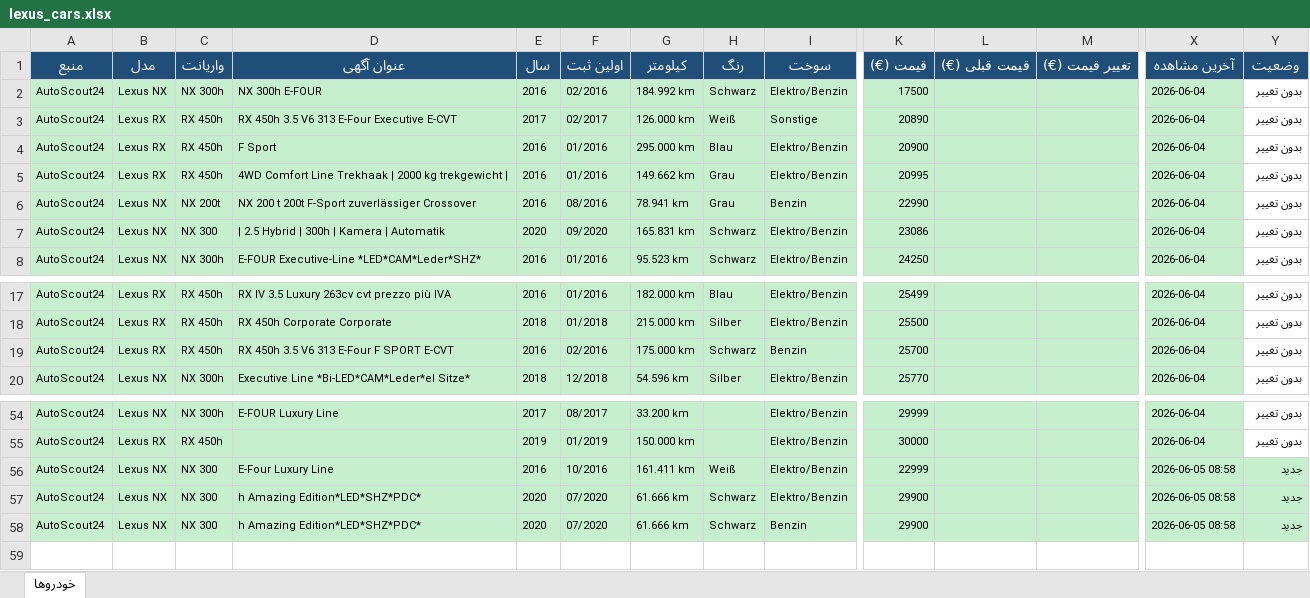
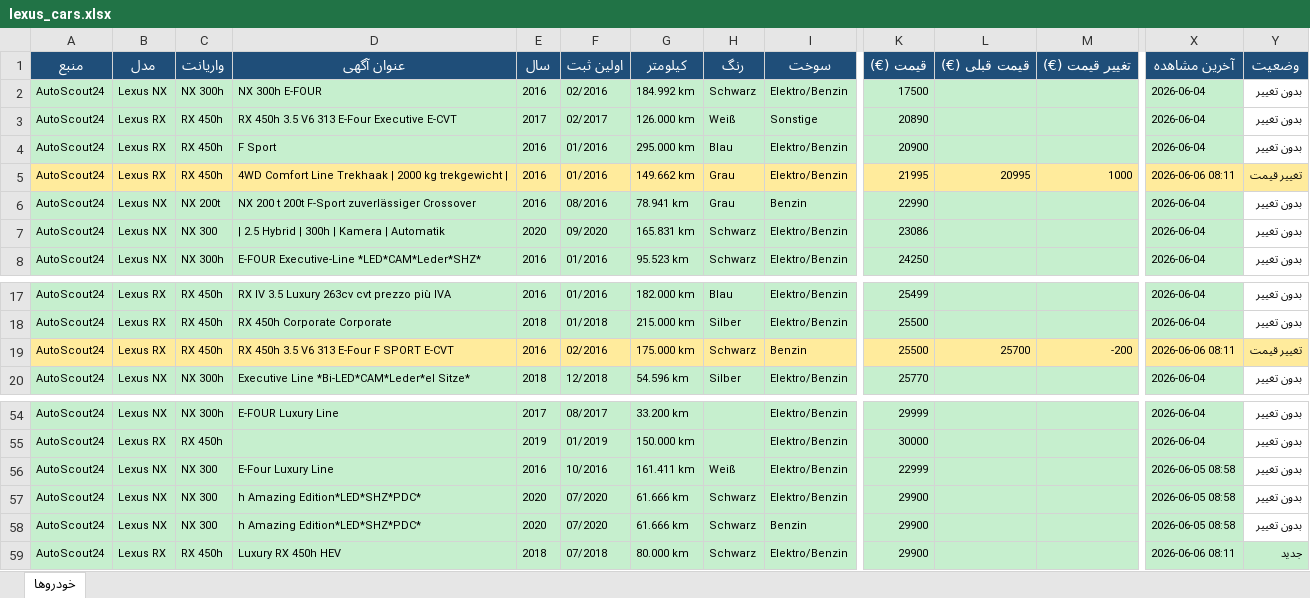
Before and after one commit to amirsalimi92/lexus-car-search, an Excel workbook: lexus_cars.xlsx, sheet خودروها, drawn as a sheet; only a part is shown, gaps mark what is left out; values as stored, in another font and other column widths than the file's, no borders; rows hold the shown columns only; the diff covers the shown part only; the diff names each change by its address in the sheet, - before the commit and + after, or states it on an @@ line.

```diff
--- a/lexus_cars.xlsx (sheet خودروها)
+++ b/lexus_cars.xlsx (sheet خودروها)
-A5:X5 fill: #C6EFCE
+A5:X5 fill: #FFEB9C
-K5 (قیمت (€)): 20995
+K5 (قیمت (€)): 21995
-L5 (قیمت قبلی (€)): (empty)
+L5 (قیمت قبلی (€)): 20995
-M5 (تغییر قیمت (€)): (empty)
+M5 (تغییر قیمت (€)): 1000
-X5 (آخرین مشاهده): 2026-06-04
+X5 (آخرین مشاهده): 2026-06-06 08:11
-Y5 (وضعیت): بدون تغییر
+Y5 (وضعیت): تغییر قیمت
-Y5 fill: none
+Y5 fill: #FFEB9C
-A19:X19 fill: #C6EFCE
+A19:X19 fill: #FFEB9C
-K19 (قیمت (€)): 25700
+K19 (قیمت (€)): 25500
-L19 (قیمت قبلی (€)): (empty)
+L19 (قیمت قبلی (€)): 25700
-M19 (تغییر قیمت (€)): (empty)
+M19 (تغییر قیمت (€)): -200
-X19 (آخرین مشاهده): 2026-06-04
+X19 (آخرین مشاهده): 2026-06-06 08:11
-Y19 (وضعیت): بدون تغییر
+Y19 (وضعیت): تغییر قیمت
-Y19 fill: none
+Y19 fill: #FFEB9C
-Y56:Y58 (وضعیت): جدید
+Y56:Y58 (وضعیت): بدون تغییر
-Y56:Y58 fill: #C6EFCE
+Y56:Y58 fill: none
+row 59: AutoScout24 | Lexus RX | RX 450h | Luxury RX 450h HEV | 2018 | 07/2018 | 80.000 km | Schwarz | Elektro/Benzin | 29900 |  |  | 2026-06-06 08:11 | جدید
```
Also changed, not shown: cell formats elsewhere in this sheet, 2 other files.
